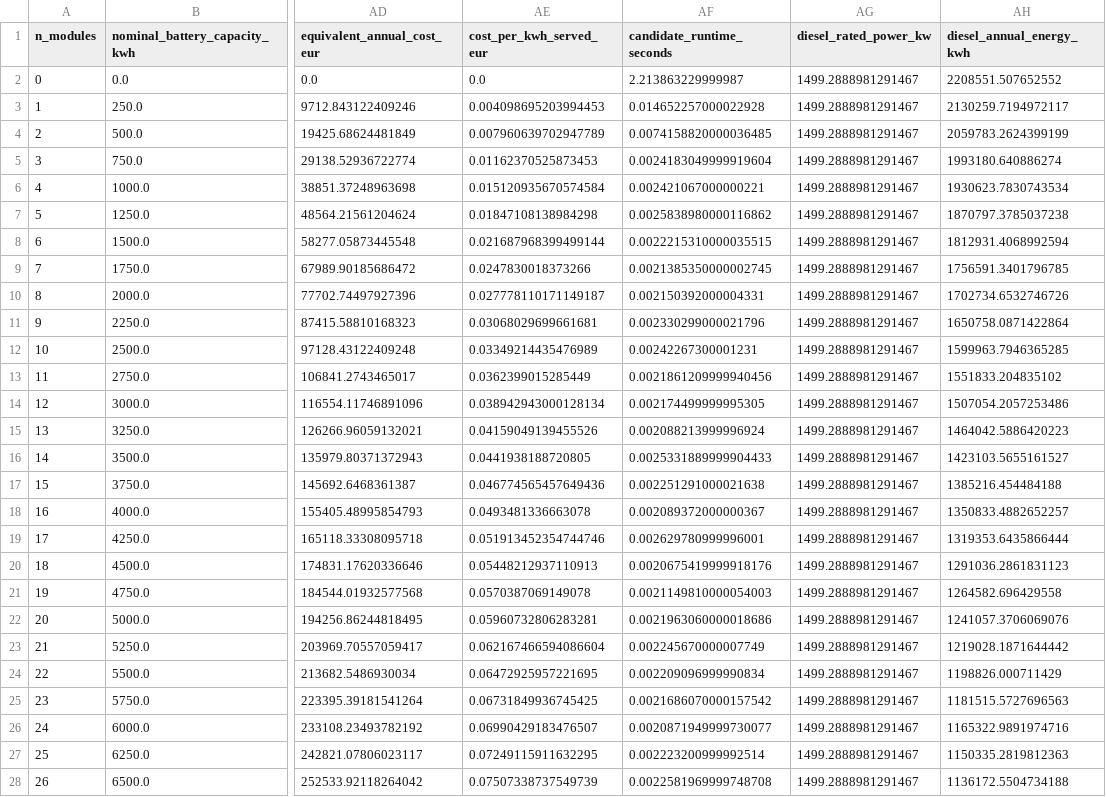
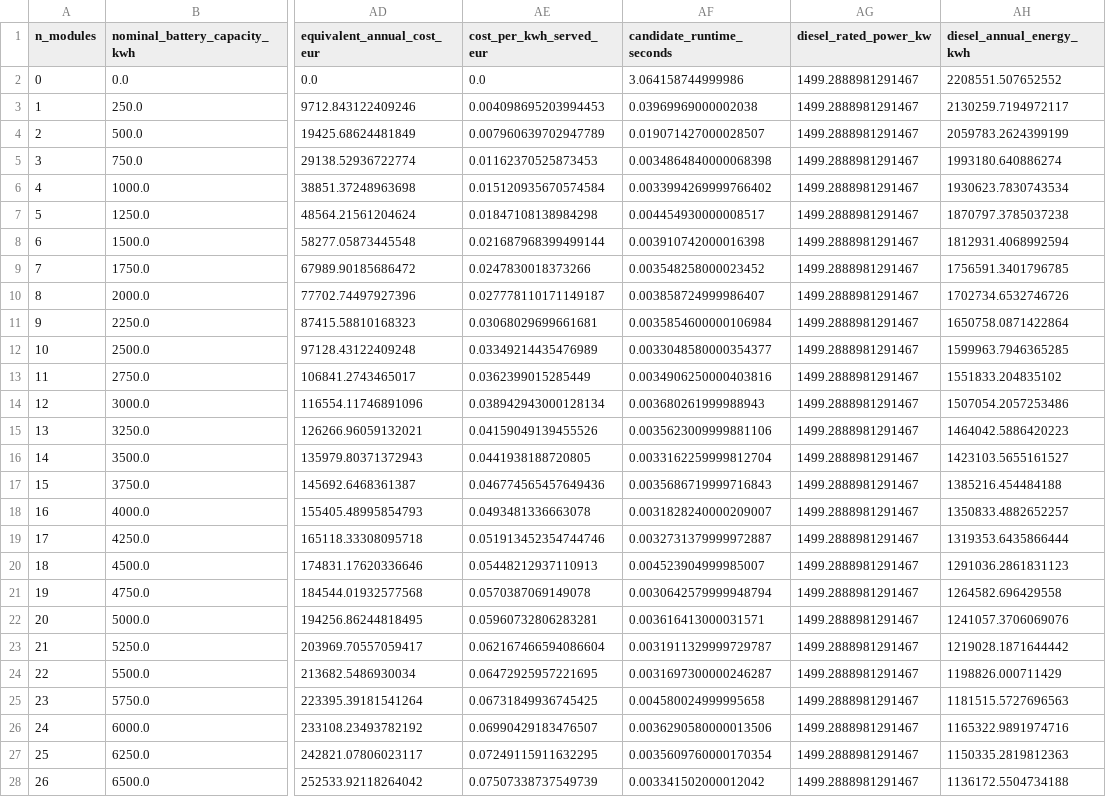
Before and after one commit to sulhos/Leonardo-Assignment, a CSV file: v2/outputs/tables/diesel_hybrid_demo_battery_candidates.csv, drawn as a sheet; only a part is shown, gaps mark what is left out; the diff covers the shown part only; the diff names each change by its address in the sheet, - before the commit and + after, or states it on an @@ line.

```diff
--- a/v2/outputs/tables/diesel_hybrid_demo_battery_candidates.csv
+++ b/v2/outputs/tables/diesel_hybrid_demo_battery_candidates.csv
-AF2 (candidate_runtime_seconds): 2.213863229999987
+AF2 (candidate_runtime_seconds): 3.064158744999986
-AF3 (candidate_runtime_seconds): 0.014652257000022928
+AF3 (candidate_runtime_seconds): 0.03969969000002038
-AF4 (candidate_runtime_seconds): 0.0074158820000036485
+AF4 (candidate_runtime_seconds): 0.019071427000028507
-AF5 (candidate_runtime_seconds): 0.0024183049999919604
+AF5 (candidate_runtime_seconds): 0.0034864840000068398
-AF6 (candidate_runtime_seconds): 0.002421067000000221
+AF6 (candidate_runtime_seconds): 0.0033994269999766402
-AF7 (candidate_runtime_seconds): 0.0025838980000116862
+AF7 (candidate_runtime_seconds): 0.004454930000008517
-AF8 (candidate_runtime_seconds): 0.0022215310000035515
+AF8 (candidate_runtime_seconds): 0.003910742000016398
-AF9 (candidate_runtime_seconds): 0.0021385350000002745
+AF9 (candidate_runtime_seconds): 0.003548258000023452
-AF10 (candidate_runtime_seconds): 0.002150392000004331
+AF10 (candidate_runtime_seconds): 0.003858724999986407
-AF11 (candidate_runtime_seconds): 0.002330299000021796
+AF11 (candidate_runtime_seconds): 0.0035854600000106984
-AF12 (candidate_runtime_seconds): 0.00242267300001231
+AF12 (candidate_runtime_seconds): 0.0033048580000354377
-AF13 (candidate_runtime_seconds): 0.0021861209999940456
+AF13 (candidate_runtime_seconds): 0.0034906250000403816
-AF14 (candidate_runtime_seconds): 0.002174499999995305
+AF14 (candidate_runtime_seconds): 0.003680261999988943
-AF15 (candidate_runtime_seconds): 0.002088213999996924
+AF15 (candidate_runtime_seconds): 0.0035623009999881106
-AF16 (candidate_runtime_seconds): 0.0025331889999904433
+AF16 (candidate_runtime_seconds): 0.0033162259999812704
-AF17 (candidate_runtime_seconds): 0.002251291000021638
+AF17 (candidate_runtime_seconds): 0.0035686719999716843
-AF18 (candidate_runtime_seconds): 0.002089372000000367
+AF18 (candidate_runtime_seconds): 0.0031828240000209007
-AF19 (candidate_runtime_seconds): 0.002629780999996001
+AF19 (candidate_runtime_seconds): 0.0032731379999972887
-AF20 (candidate_runtime_seconds): 0.0020675419999918176
+AF20 (candidate_runtime_seconds): 0.004523904999985007
-AF21 (candidate_runtime_seconds): 0.0021149810000054003
+AF21 (candidate_runtime_seconds): 0.0030642579999948794
-AF22 (candidate_runtime_seconds): 0.0021963060000018686
+AF22 (candidate_runtime_seconds): 0.003616413000031571
-AF23 (candidate_runtime_seconds): 0.002245670000007749
+AF23 (candidate_runtime_seconds): 0.0031911329999729787
-AF24 (candidate_runtime_seconds): 0.002209096999990834
+AF24 (candidate_runtime_seconds): 0.0031697300000246287
-AF25 (candidate_runtime_seconds): 0.0021686070000157542
+AF25 (candidate_runtime_seconds): 0.004580024999995658
-AF26 (candidate_runtime_seconds): 0.0020871949999730077
+AF26 (candidate_runtime_seconds): 0.0036290580000013506
-AF27 (candidate_runtime_seconds): 0.002223200999992514
+AF27 (candidate_runtime_seconds): 0.0035609760000170354
-AF28 (candidate_runtime_seconds): 0.0022581969999748708
+AF28 (candidate_runtime_seconds): 0.003341502000012042
```
Also changed, not shown: 54 edited cells elsewhere in this file, 5 other files.
